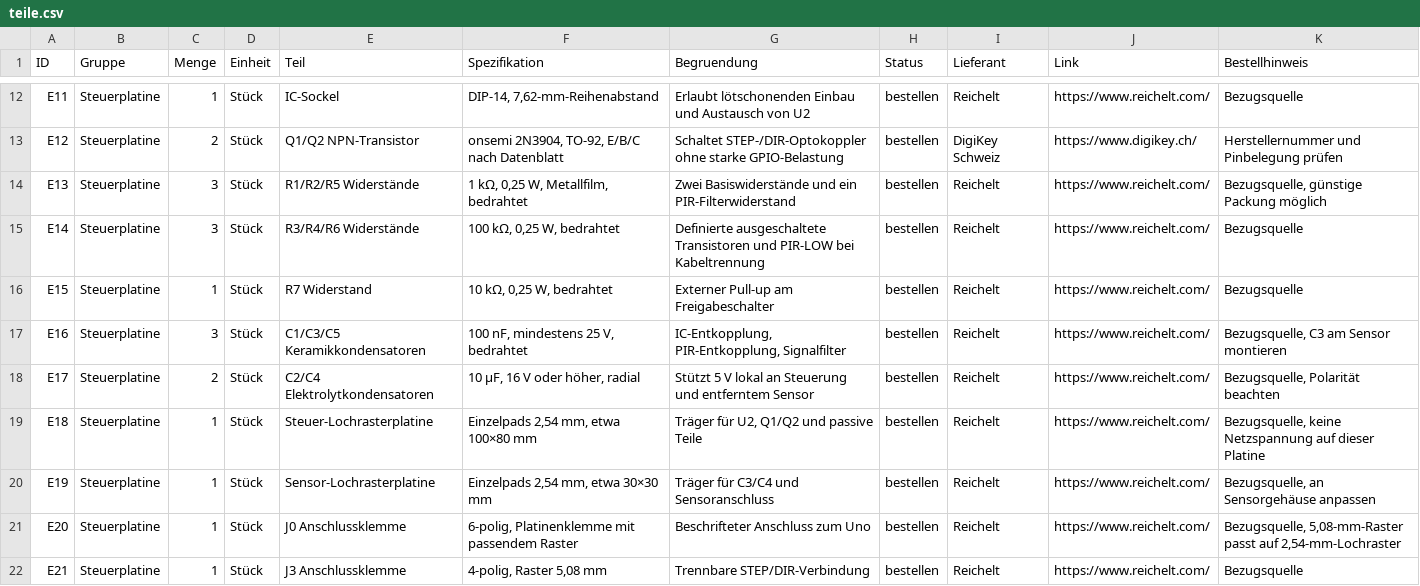
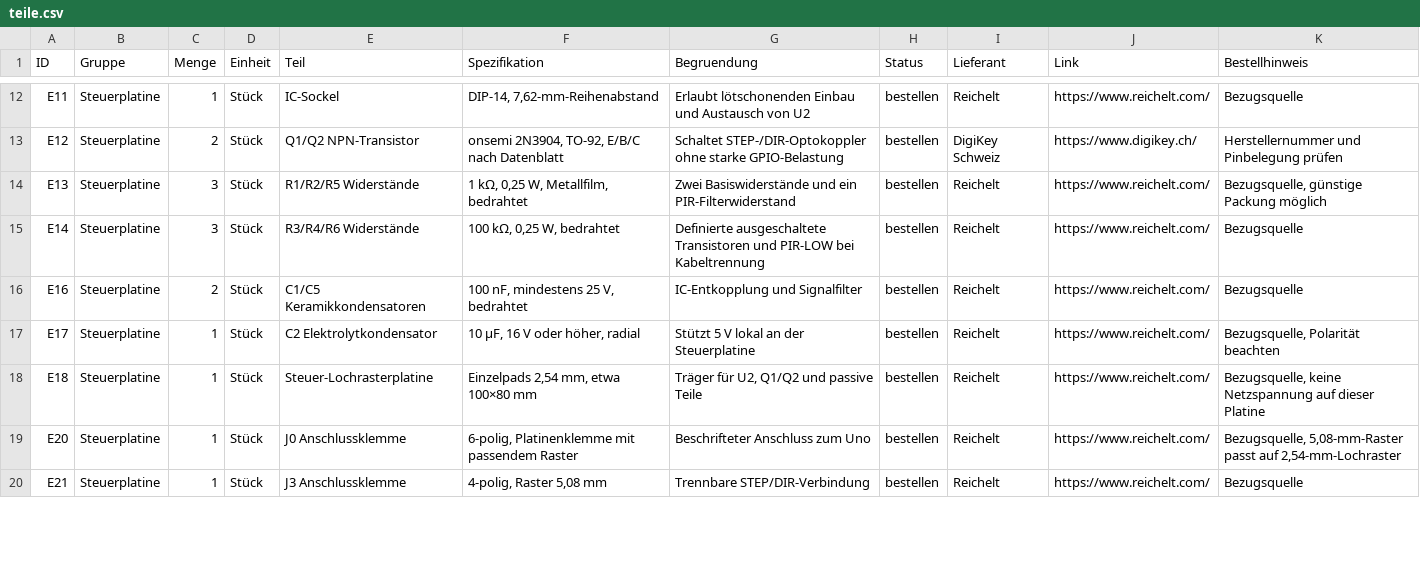
Before and after one commit to andregasser/halloween-spider-control, a CSV file: bom/teile.csv, drawn as a sheet; only a part is shown, gaps mark what is left out; the diff covers the shown part only.

Commit message:
docs: Freigabeschalter und zusätzliche Sensorkondensatoren entfernen

```diff
--- a/bom/teile.csv
+++ b/bom/teile.csv
@@ -15,7 +15,5 @@ E13;Steuerplatine;3;Stück;R1/R2/R5 Widerstände;1 kΩ, 0,25 W, Metallfilm, bedr
 E14;Steuerplatine;3;Stück;R3/R4/R6 Widerstände;100 kΩ, 0,25 W, bedrahtet;Definierte ausgeschaltete Transistoren und PIR-LOW bei Kabeltrennung;bestellen;Reichelt;https://www.reichelt.com/;Bezugsquelle
-E15;Steuerplatine;1;Stück;R7 Widerstand;10 kΩ, 0,25 W, bedrahtet;Externer Pull-up am Freigabeschalter;bestellen;Reichelt;https://www.reichelt.com/;Bezugsquelle
-E16;Steuerplatine;3;Stück;C1/C3/C5 Keramikkondensatoren;100 nF, mindestens 25 V, bedrahtet;IC-Entkopplung, PIR-Entkopplung, Signalfilter;bestellen;Reichelt;https://www.reichelt.com/;Bezugsquelle, C3 am Sensor montieren
-E17;Steuerplatine;2;Stück;C2/C4 Elektrolytkondensatoren;10 µF, 16 V oder höher, radial;Stützt 5 V lokal an Steuerung und entferntem Sensor;bestellen;Reichelt;https://www.reichelt.com/;Bezugsquelle, Polarität beachten
+E16;Steuerplatine;2;Stück;C1/C5 Keramikkondensatoren;100 nF, mindestens 25 V, bedrahtet;IC-Entkopplung und Signalfilter;bestellen;Reichelt;https://www.reichelt.com/;Bezugsquelle
+E17;Steuerplatine;1;Stück;C2 Elektrolytkondensator;10 µF, 16 V oder höher, radial;Stützt 5 V lokal an der Steuerplatine;bestellen;Reichelt;https://www.reichelt.com/;Bezugsquelle, Polarität beachten
 E18;Steuerplatine;1;Stück;Steuer-Lochrasterplatine;Einzelpads 2,54 mm, etwa 100×80 mm;Träger für U2, Q1/Q2 und passive Teile;bestellen;Reichelt;https://www.reichelt.com/;Bezugsquelle, keine Netzspannung auf dieser Platine
-E19;Steuerplatine;1;Stück;Sensor-Lochrasterplatine;Einzelpads 2,54 mm, etwa 30×30 mm;Träger für C3/C4 und Sensoranschluss;bestellen;Reichelt;https://www.reichelt.com/;Bezugsquelle, an Sensorgehäuse anpassen
 E20;Steuerplatine;1;Stück;J0 Anschlussklemme;6-polig, Platinenklemme mit passendem Raster;Beschrifteter Anschluss zum Uno;bestellen;Reichelt;https://www.reichelt.com/;Bezugsquelle, 5,08-mm-Raster passt auf 2,54-mm-Lochraster
```
Also changed, not shown: 2 removed rows and 6 edited cells elsewhere in this file, 12 other files.
